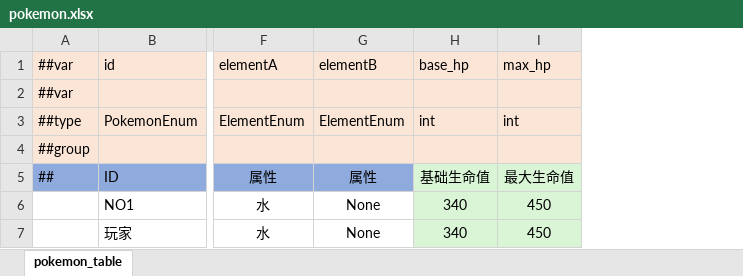
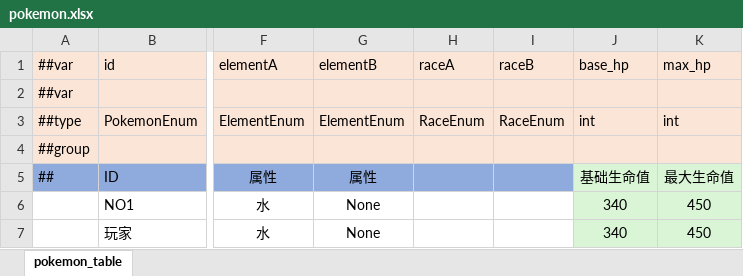
Before and after one commit to Unity-Devlop/Project-SS, an Excel workbook: Excel/Datas/pokemon.xlsx, sheet pokemon_table, drawn as a sheet; only a part is shown, gaps mark what is left out; values as stored, in another font and other column widths than the file's, no borders; the diff names each change by its address in the sheet, - before the commit and + after, or states it on an @@ line.

```diff
--- a/Excel/Datas/pokemon.xlsx (sheet pokemon_table)
+++ b/Excel/Datas/pokemon.xlsx (sheet pokemon_table)
+column H (raceA), row 3: RaceEnum
+column I (raceB), row 3: RaceEnum
```
Also changed, not shown: Excel/Datas/__enums__.xlsx, 3 other files.
